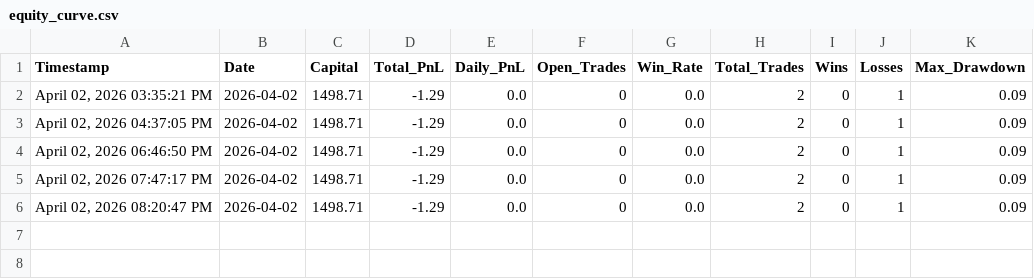
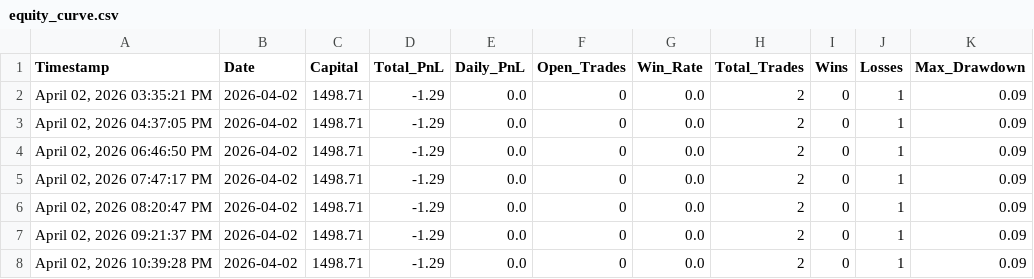
Before and after one commit to iammusicsod/edge-trading-bot, a CSV file: equity_curve.csv, drawn as a sheet; the diff names each change by its address in the sheet, - before the commit and + after, or states it on an @@ line.

```diff
--- a/equity_curve.csv
+++ b/equity_curve.csv
+row 7: April 02, 2026 09:21:37 PM | 2026-04-02 | 1498.71 | -1.29 | 0.0 | 0 | 0.0 | 2 | 0 | 1 | 0.09
+row 8: April 02, 2026 10:39:28 PM | 2026-04-02 | 1498.71 | -1.29 | 0.0 | 0 | 0.0 | 2 | 0 | 1 | 0.09
```
Also changed, not shown: shadow_shorts.csv, 5 other files.
